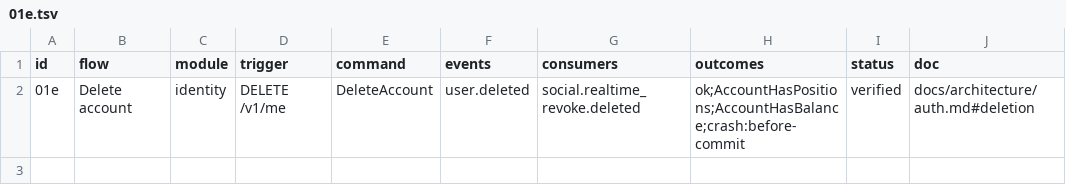
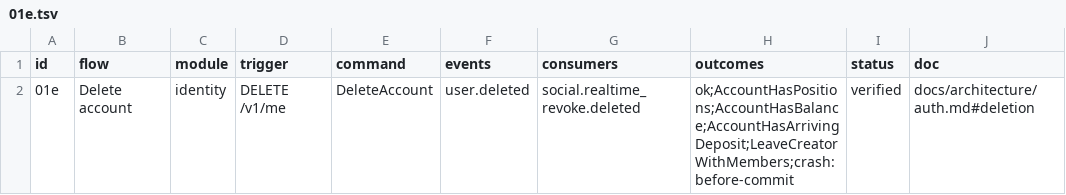
Before and after one commit to Munyon-Canyon/monaco, a TSV file: packages/flows/backend/01e.tsv, drawn as a sheet.

Commit message:
fix(identity): refuse account deletion while a deposit is arriving and recheck under the wallet lock

```diff
--- a/packages/flows/backend/01e.tsv
+++ b/packages/flows/backend/01e.tsv
@@ -1,2 +1,2 @@
 id	flow	module	trigger	command	events	consumers	outcomes	status	doc
-01e	Delete account	identity	DELETE /v1/me	DeleteAccount	user.deleted	social.realtime_revoke.deleted	ok;AccountHasPositions;AccountHasBalance;crash:before-commit	verified	docs/architecture/auth.md#deletion
+01e	Delete account	identity	DELETE /v1/me	DeleteAccount	user.deleted	social.realtime_revoke.deleted	ok;AccountHasPositions;AccountHasBalance;AccountHasArrivingDeposit;LeaveCreatorWithMembers;crash:before-commit	verified	docs/architecture/auth.md#deletion
```
Also changed, not shown: 49 other files.
